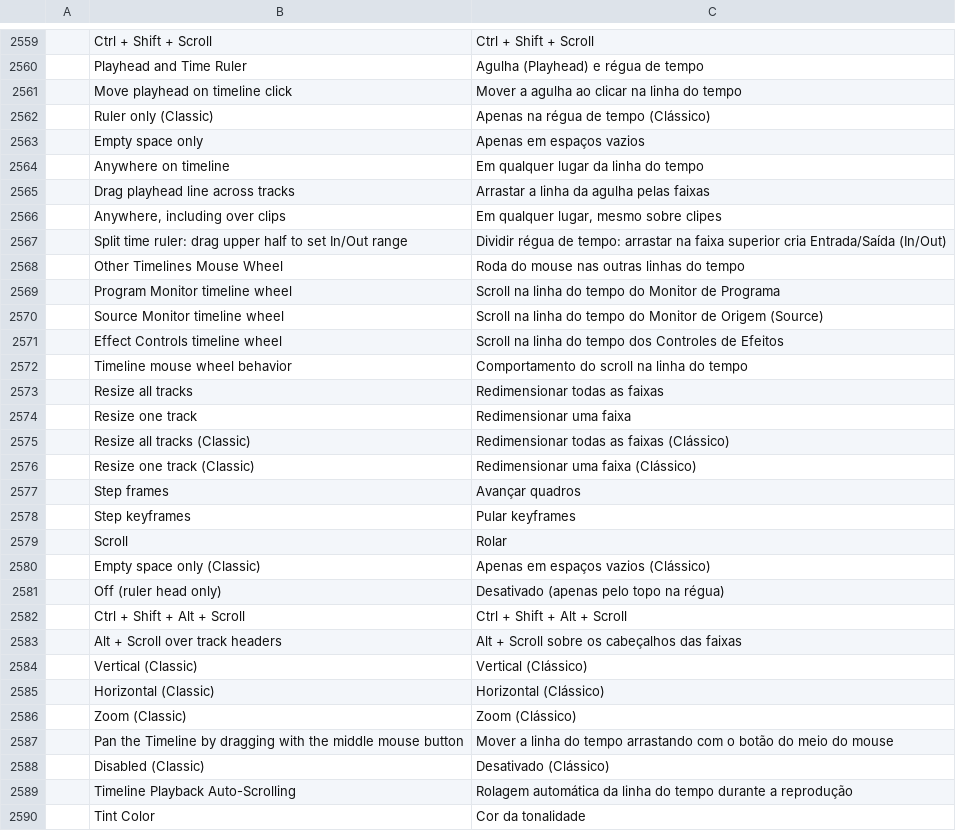
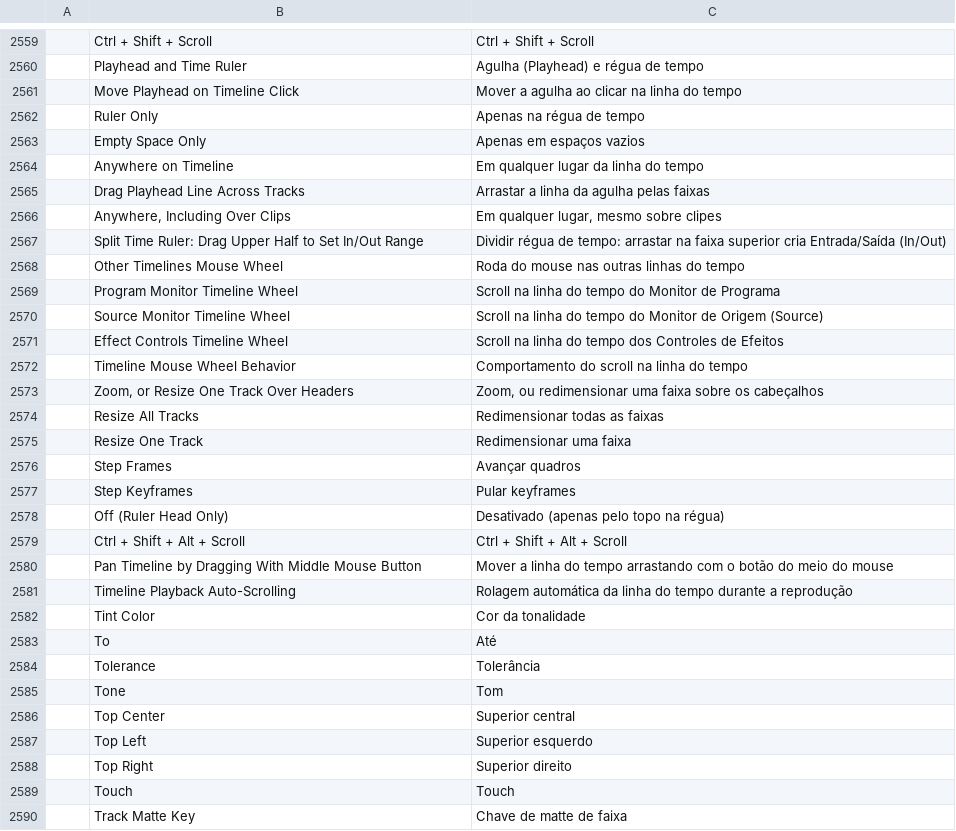
Before and after one commit to hugomec7/filmcraft, a TSV file: crates/ui-egui/src/i18n/pt-br.tsv, drawn as a sheet; only a part is shown, gaps mark what is left out; the shorter side is filled out with more unchanged rows; the diff covers the shown part only.

```diff
--- a/crates/ui-egui/src/i18n/pt-br.tsv
+++ b/crates/ui-egui/src/i18n/pt-br.tsv
@@ -2560,30 +2560,22 @@
 	Playhead and Time Ruler	Agulha (Playhead) e régua de tempo
-	Move playhead on timeline click	Mover a agulha ao clicar na linha do tempo
-	Ruler only (Classic)	Apenas na régua de tempo (Clássico)
-	Empty space only	Apenas em espaços vazios
-	Anywhere on timeline	Em qualquer lugar da linha do tempo
-	Drag playhead line across tracks	Arrastar a linha da agulha pelas faixas
-	Anywhere, including over clips	Em qualquer lugar, mesmo sobre clipes
-	Split time ruler: drag upper half to set In/Out range	Dividir régua de tempo: arrastar na faixa superior cria Entrada/Saída (In/Out)
+	Move Playhead on Timeline Click	Mover a agulha ao clicar na linha do tempo
+	Ruler Only	Apenas na régua de tempo
+	Empty Space Only	Apenas em espaços vazios
+	Anywhere on Timeline	Em qualquer lugar da linha do tempo
+	Drag Playhead Line Across Tracks	Arrastar a linha da agulha pelas faixas
+	Anywhere, Including Over Clips	Em qualquer lugar, mesmo sobre clipes
+	Split Time Ruler: Drag Upper Half to Set In/Out Range	Dividir régua de tempo: arrastar na faixa superior cria Entrada/Saída (In/Out)
 	Other Timelines Mouse Wheel	Roda do mouse nas outras linhas do tempo
-	Program Monitor timeline wheel	Scroll na linha do tempo do Monitor de Programa
-	Source Monitor timeline wheel	Scroll na linha do tempo do Monitor de Origem (Source)
-	Effect Controls timeline wheel	Scroll na linha do tempo dos Controles de Efeitos
-	Timeline mouse wheel behavior	Comportamento do scroll na linha do tempo
-	Resize all tracks	Redimensionar todas as faixas
-	Resize one track	Redimensionar uma faixa
-	Resize all tracks (Classic)	Redimensionar todas as faixas (Clássico)
-	Resize one track (Classic)	Redimensionar uma faixa (Clássico)
-	Step frames	Avançar quadros
-	Step keyframes	Pular keyframes
-	Scroll	Rolar
-	Empty space only (Classic)	Apenas em espaços vazios (Clássico)
-	Off (ruler head only)	Desativado (apenas pelo topo na régua)
+	Program Monitor Timeline Wheel	Scroll na linha do tempo do Monitor de Programa
+	Source Monitor Timeline Wheel	Scroll na linha do tempo do Monitor de Origem (Source)
+	Effect Controls Timeline Wheel	Scroll na linha do tempo dos Controles de Efeitos
+	Timeline Mouse Wheel Behavior	Comportamento do scroll na linha do tempo
+	Zoom, or Resize One Track Over Headers	Zoom, ou redimensionar uma faixa sobre os cabeçalhos
+	Resize All Tracks	Redimensionar todas as faixas
+	Resize One Track	Redimensionar uma faixa
+	Step Frames	Avançar quadros
+	Step Keyframes	Pular keyframes
+	Off (Ruler Head Only)	Desativado (apenas pelo topo na régua)
 	Ctrl + Shift + Alt + Scroll	Ctrl + Shift + Alt + Scroll
-	Alt + Scroll over track headers	Alt + Scroll sobre os cabeçalhos das faixas
-	Vertical (Classic)	Vertical (Clássico)
-	Horizontal (Classic)	Horizontal (Clássico)
-	Zoom (Classic)	Zoom (Clássico)
-	Pan the Timeline by dragging with the middle mouse button	Mover a linha do tempo arrastando com o botão do meio do mouse
-	Disabled (Classic)	Desativado (Clássico)
+	Pan Timeline by Dragging With Middle Mouse Button	Mover a linha do tempo arrastando com o botão do meio do mouse
 	Timeline Playback Auto-Scrolling	Rolagem automática da linha do tempo durante a reprodução
```
Also changed, not shown: 4 edited cells elsewhere in this file, crates/ui-egui/src/i18n/es.tsv, crates/ui-egui/src/i18n/ja.tsv, 8 other files.
